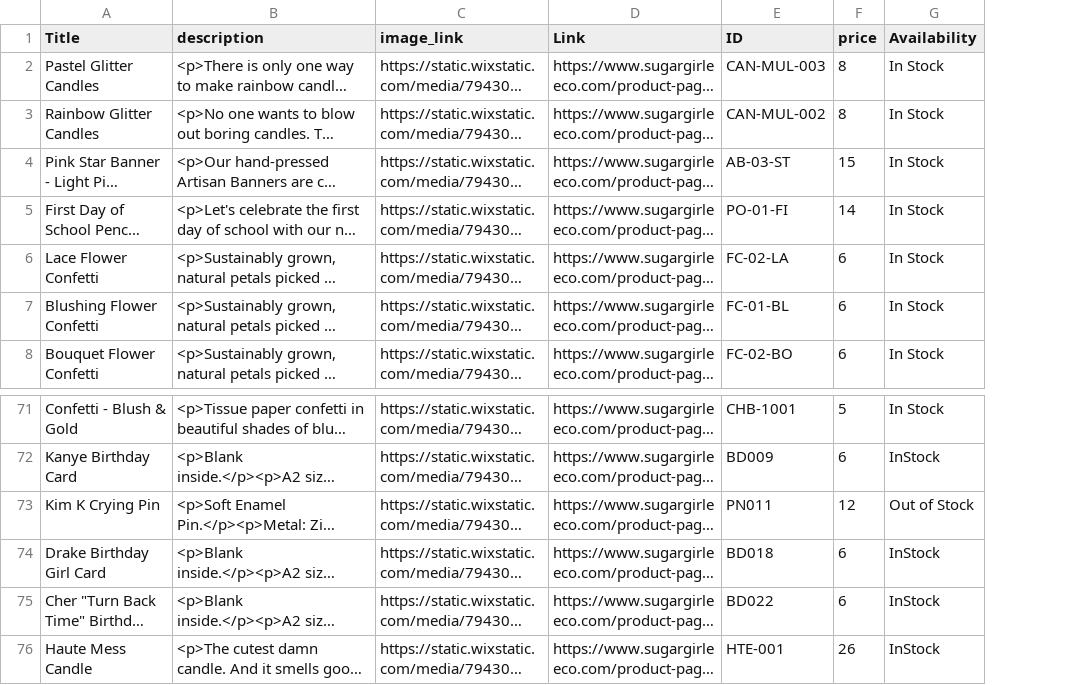
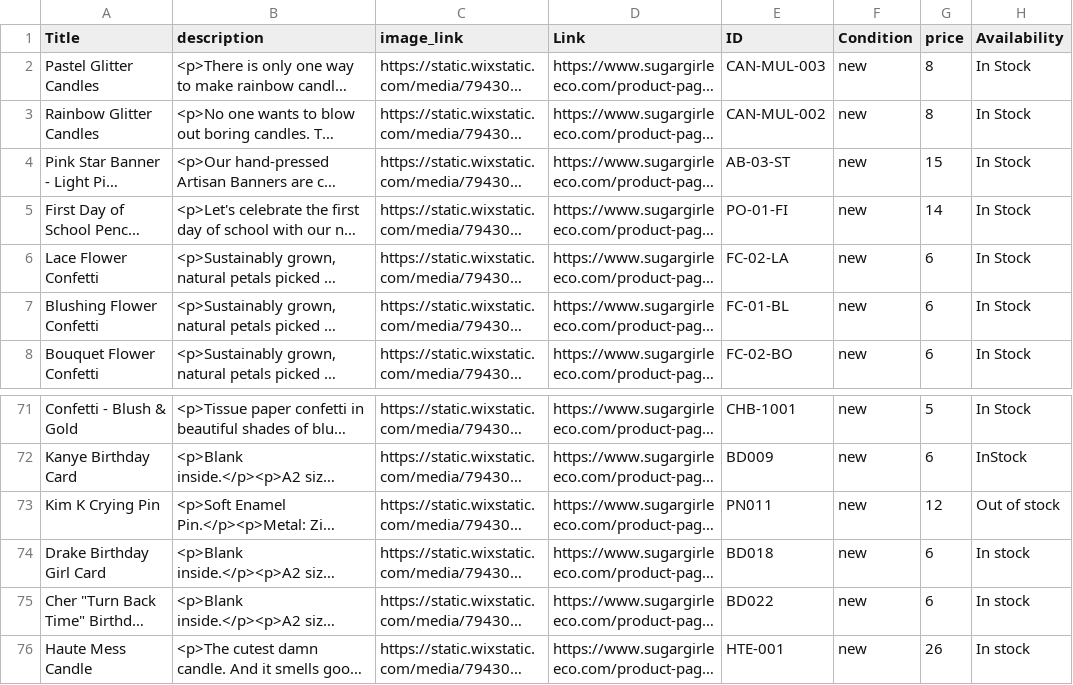
Before and after one commit to gixxer2020/pin-catalog, a CSV file: Pinterest Catalog.csv, drawn as a sheet; only a part is shown, gaps mark what is left out; long unchanged cells end in …; addresses are those after the commit; the diff names each change by its address in the sheet, - before the commit and + after, or states it on an @@ line.

Commit message:
Pinterest Catalog August 12 2020

```diff
--- a/Pinterest Catalog.csv
+++ b/Pinterest Catalog.csv
+column F (Condition), rows 2-8: all new; rows 71-76: all new
-H73 (Availability): Out of Stock
+H73 (Availability): Out of stock
-H74:H76 (Availability): InStock
+H74:H76 (Availability): In stock
```
